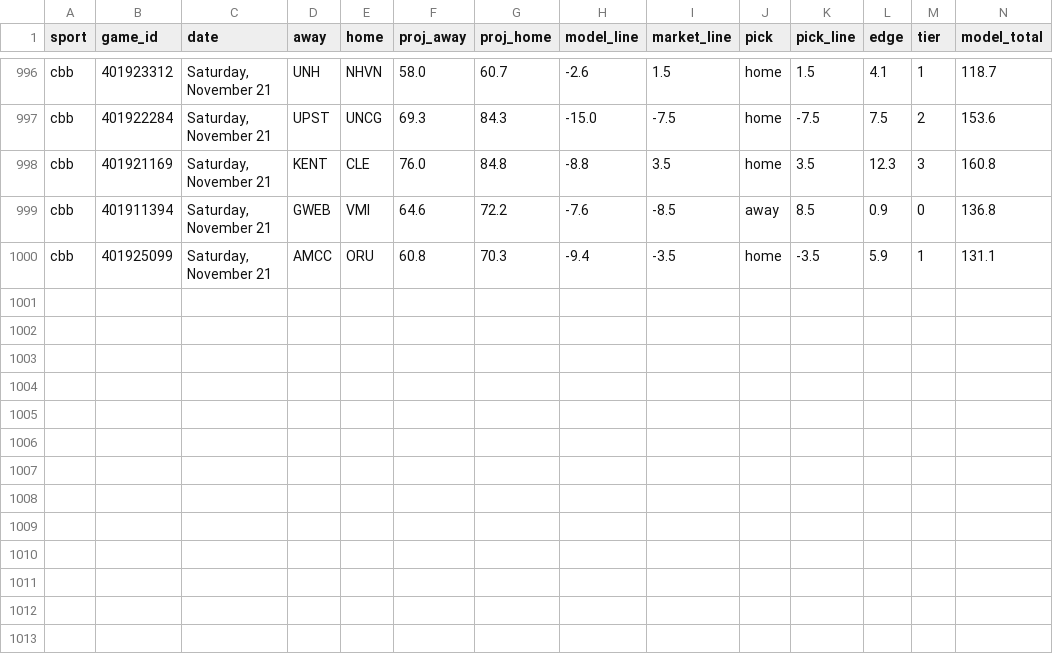
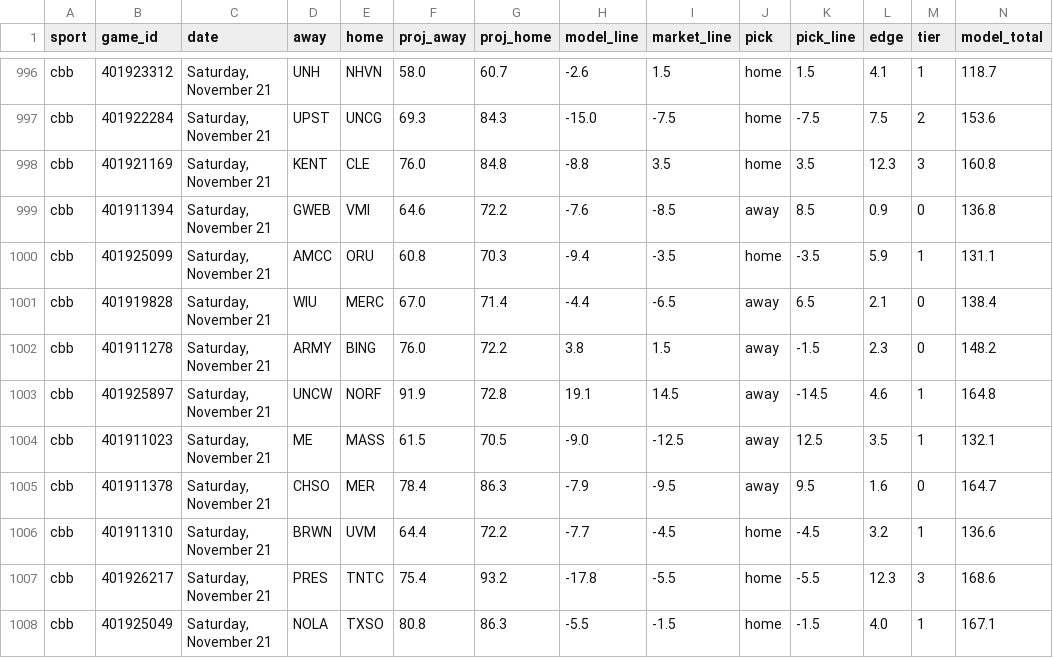
Before and after one commit to Seed808/theesness-data, a CSV file: model/ledger/cbb_locks.csv, drawn as a sheet; only a part is shown, gaps mark what is left out; rows hold the shown columns only; the diff names each change by its address in the sheet, - before the commit and + after, or states it on an @@ line.

Commit message:
picks: 2026-11-21T02:38Z

```diff
--- a/model/ledger/cbb_locks.csv
+++ b/model/ledger/cbb_locks.csv
+row 1001: cbb | 401919828 | Saturday, November 21 | WIU | MERC | 67.0 | 71.4 | -4.4 | -6.5 | away | 6.5 | 2.1 | 0 | 138.4
+row 1002: cbb | 401911278 | Saturday, November 21 | ARMY | BING | 76.0 | 72.2 | 3.8 | 1.5 | away | -1.5 | 2.3 | 0 | 148.2
+row 1003: cbb | 401925897 | Saturday, November 21 | UNCW | NORF | 91.9 | 72.8 | 19.1 | 14.5 | away | -14.5 | 4.6 | 1 | 164.8
+row 1004: cbb | 401911023 | Saturday, November 21 | ME | MASS | 61.5 | 70.5 | -9.0 | -12.5 | away | 12.5 | 3.5 | 1 | 132.1
+row 1005: cbb | 401911378 | Saturday, November 21 | CHSO | MER | 78.4 | 86.3 | -7.9 | -9.5 | away | 9.5 | 1.6 | 0 | 164.7
+row 1006: cbb | 401911310 | Saturday, November 21 | BRWN | UVM | 64.4 | 72.2 | -7.7 | -4.5 | home | -4.5 | 3.2 | 1 | 136.6
+row 1007: cbb | 401926217 | Saturday, November 21 | PRES | TNTC | 75.4 | 93.2 | -17.8 | -5.5 | home | -5.5 | 12.3 | 3 | 168.6
+row 1008: cbb | 401925049 | Saturday, November 21 | NOLA | TXSO | 80.8 | 86.3 | -5.5 | -1.5 | home | -1.5 | 4.0 | 1 | 167.1
```
Also changed, not shown: model/ledger/firstline_cbb.csv, model/ledger/firstline_ncaaf.csv, 41 other files.
